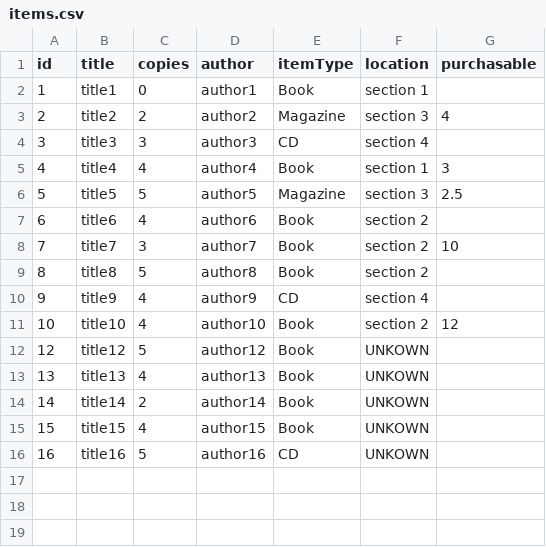
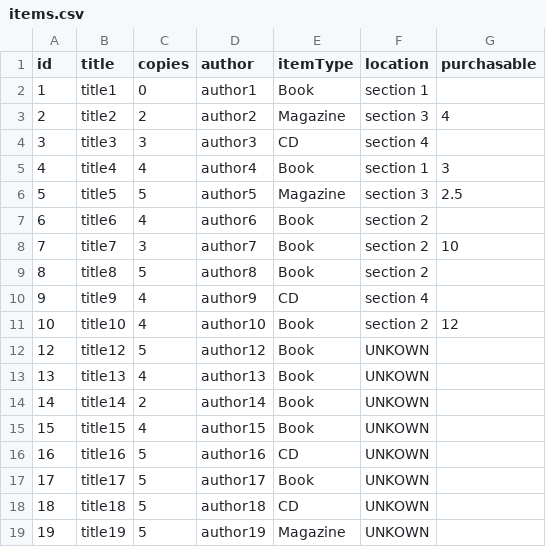
Before and after one commit to JoshMcCarron/Library-Management-System, a CSV file: LibraryManagementSystem/items.csv, drawn as a sheet; the diff names each change by its address in the sheet, - before the commit and + after, or states it on an @@ line.

```diff
--- a/LibraryManagementSystem/items.csv
+++ b/LibraryManagementSystem/items.csv
+row 17: 17 | title17 | 5 | author17 | Book | UNKOWN
+row 18: 18 | title18 | 5 | author18 | CD | UNKOWN
+row 19: 19 | title19 | 5 | author19 | Magazine | UNKOWN
```
Also changed, not shown: 2 other files.
